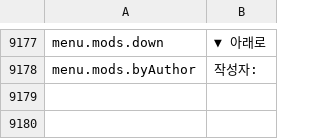
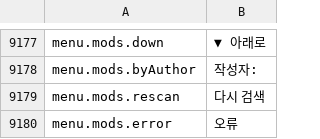
Before and after one commit to Chuz13/daggerfall-forever, a CSV file: locales/ko/Port_Strings.csv, drawn as a sheet; only a part is shown, gaps mark what is left out.

```diff
--- a/locales/ko/Port_Strings.csv
+++ b/locales/ko/Port_Strings.csv
@@ -9180 +9180,3 @@ menu.mods.down,"▼ 아래로"
 menu.mods.byAuthor,"작성자:"
+menu.mods.rescan,"다시 검색"
+menu.mods.error,"오류"
```
Also changed, not shown: locales/de/Port_Strings.csv, locales/ja/Port_Strings.csv, 26 other files.
